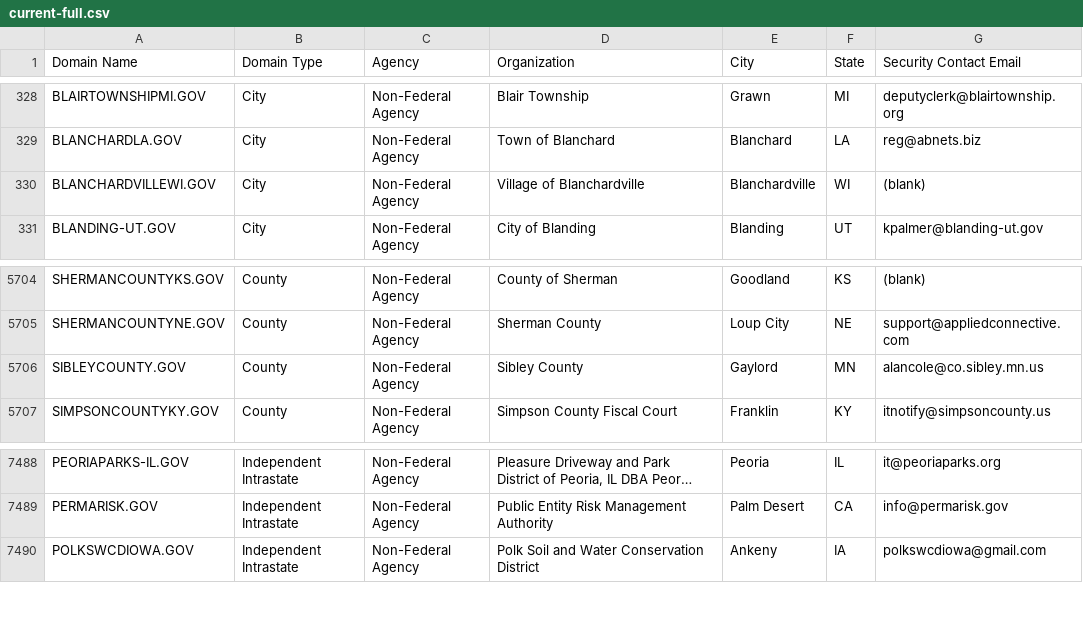
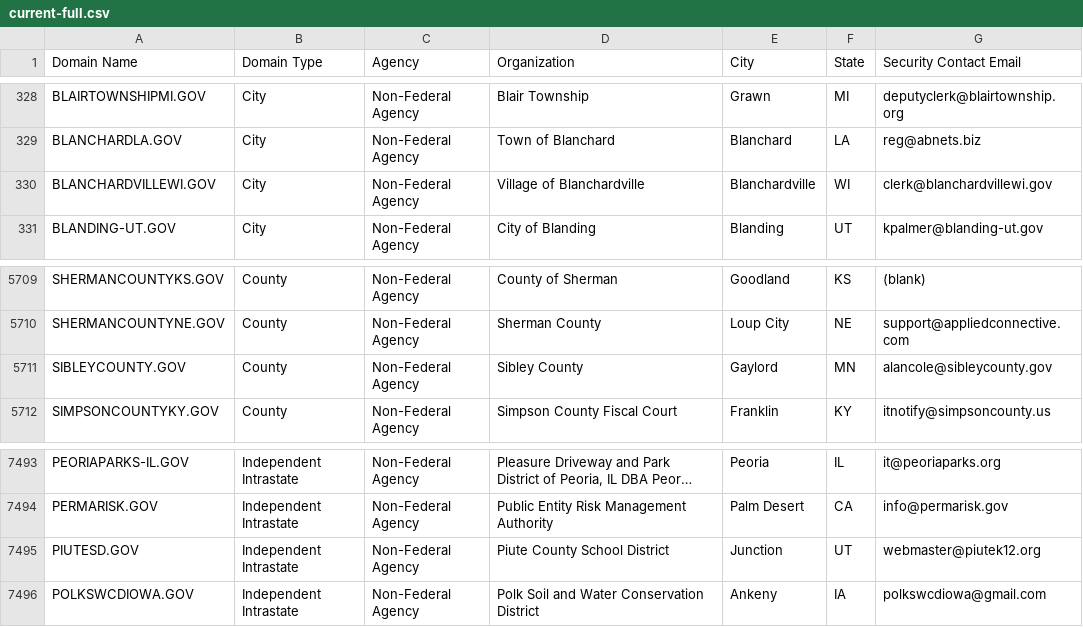
Before and after one commit to climber-girl/dotgov-data, a CSV file: current-full.csv, drawn as a sheet; only a part is shown, gaps mark what is left out; long unchanged cells end in …; addresses are those after the commit; the diff covers the shown part only; the diff names each change by its address in the sheet, - before the commit and + after, or states it on an @@ line.

```diff
--- a/current-full.csv
+++ b/current-full.csv
-G330 (Security Contact Email): (blank)
+G330 (Security Contact Email): clerk@blanchardvillewi.gov
-G5711 (Security Contact Email): alancole@co.sibley.mn.us
+G5711 (Security Contact Email): alancole@sibleycounty.gov
+row 7495: PIUTESD.GOV | Independent Intrastate | Non-Federal Agency | Piute County School District | Junction | UT | webmaster@piutek12.org
```
Also changed, not shown: 5 added rows elsewhere in this file.
